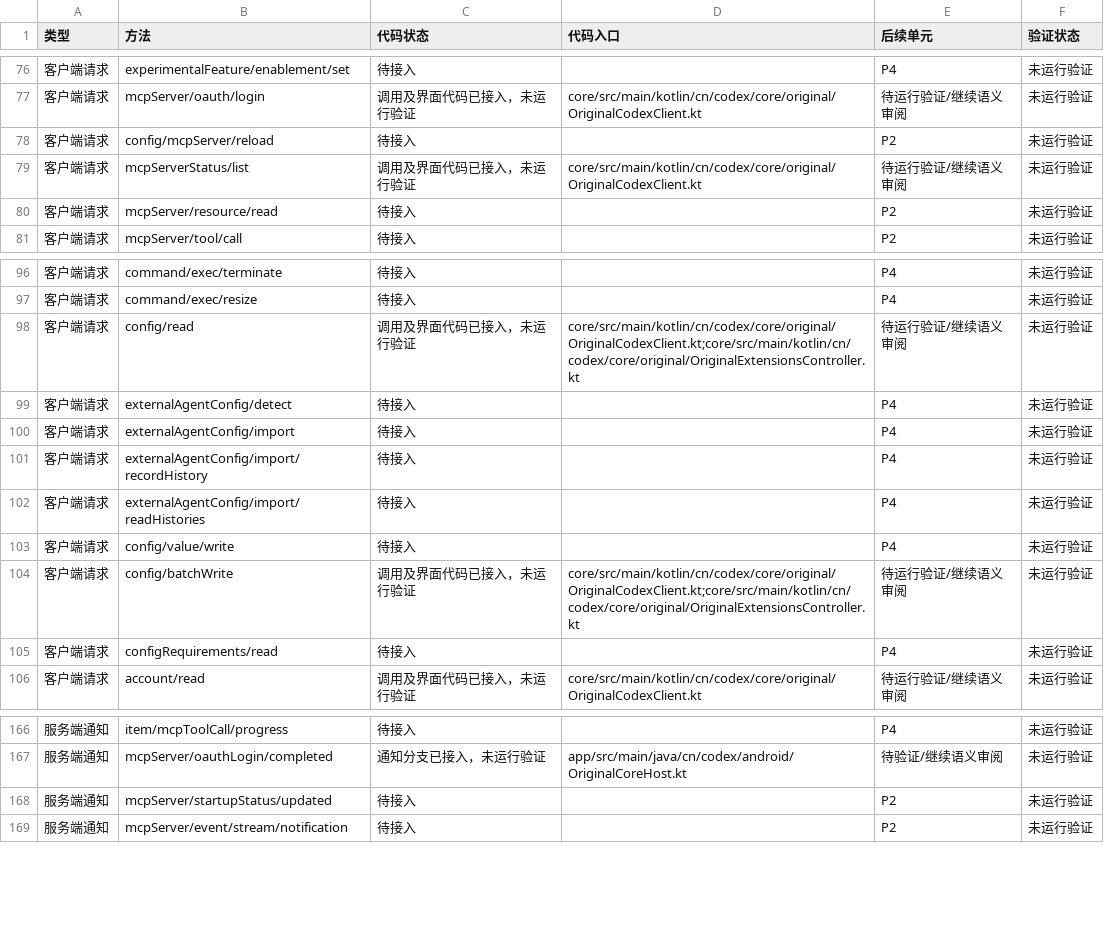
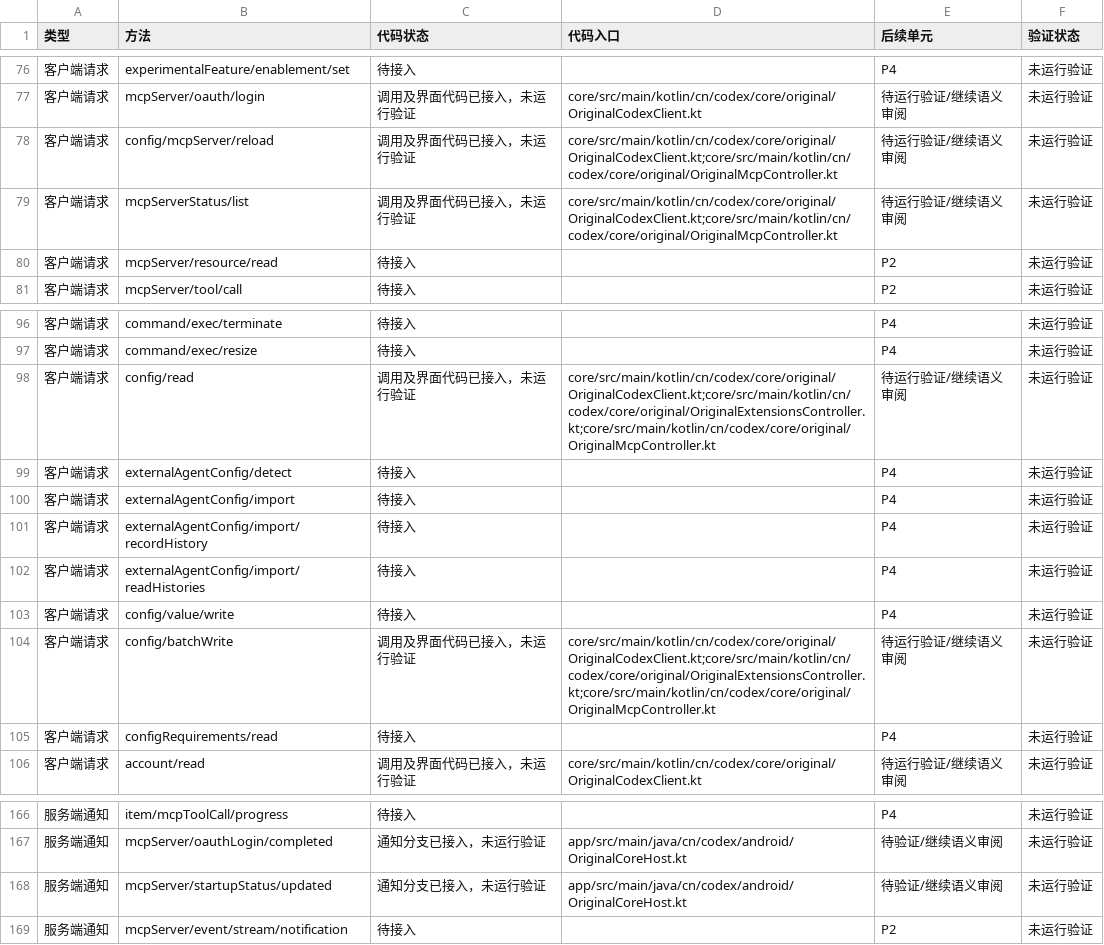
Before and after one commit to sy220284/999, a CSV file: 安卓Codex/文档/原版协议执行清单.csv, drawn as a sheet; only a part is shown, gaps mark what is left out.

```diff
--- a/安卓Codex/文档/原版协议执行清单.csv
+++ b/安卓Codex/文档/原版协议执行清单.csv
@@ -77,4 +77,4 @@
 客户端请求,mcpServer/oauth/login,调用及界面代码已接入，未运行验证,core/src/main/kotlin/cn/codex/core/original/OriginalCodexClient.kt,待运行验证/继续语义审阅,未运行验证
-客户端请求,config/mcpServer/reload,待接入,,P2,未运行验证
-客户端请求,mcpServerStatus/list,调用及界面代码已接入，未运行验证,core/src/main/kotlin/cn/codex/core/original/OriginalCodexClient.kt,待运行验证/继续语义审阅,未运行验证
+客户端请求,config/mcpServer/reload,调用及界面代码已接入，未运行验证,core/src/main/kotlin/cn/codex/core/original/OriginalCodexClient.kt;core/src/main/kotlin/cn/codex/core/original/OriginalMcpController.kt,待运行验证/继续语义审阅,未运行验证
+客户端请求,mcpServerStatus/list,调用及界面代码已接入，未运行验证,core/src/main/kotlin/cn/codex/core/original/OriginalCodexClient.kt;core/src/main/kotlin/cn/codex/core/original/OriginalMcpController.kt,待运行验证/继续语义审阅,未运行验证
 客户端请求,mcpServer/resource/read,待接入,,P2,未运行验证
@@ -97,3 +97,3 @@
 客户端请求,command/exec/resize,待接入,,P4,未运行验证
-客户端请求,config/read,调用及界面代码已接入，未运行验证,core/src/main/kotlin/cn/codex/core/original/OriginalCodexClient.kt;core/src/main/kotlin/cn/codex/core/original/OriginalExtensionsController.kt,待运行验证/继续语义审阅,未运行验证
+客户端请求,config/read,调用及界面代码已接入，未运行验证,core/src/main/kotlin/cn/codex/core/original/OriginalCodexClient.kt;core/src/main/kotlin/cn/codex/core/original/OriginalExtensionsController.kt;core/src/main/kotlin/cn/codex/core/original/OriginalMcpController.kt,待运行验证/继续语义审阅,未运行验证
 客户端请求,externalAgentConfig/detect,待接入,,P4,未运行验证
@@ -103,3 +103,3 @@
 客户端请求,config/value/write,待接入,,P4,未运行验证
-客户端请求,config/batchWrite,调用及界面代码已接入，未运行验证,core/src/main/kotlin/cn/codex/core/original/OriginalCodexClient.kt;core/src/main/kotlin/cn/codex/core/original/OriginalExtensionsController.kt,待运行验证/继续语义审阅,未运行验证
+客户端请求,config/batchWrite,调用及界面代码已接入，未运行验证,core/src/main/kotlin/cn/codex/core/original/OriginalCodexClient.kt;core/src/main/kotlin/cn/codex/core/original/OriginalExtensionsController.kt;core/src/main/kotlin/cn/codex/core/original/OriginalMcpController.kt,待运行验证/继续语义审阅,未运行验证
 客户端请求,configRequirements/read,待接入,,P4,未运行验证
@@ -167,3 +167,3 @@
 服务端通知,mcpServer/oauthLogin/completed,通知分支已接入，未运行验证,app/src/main/java/cn/codex/android/OriginalCoreHost.kt,待验证/继续语义审阅,未运行验证
-服务端通知,mcpServer/startupStatus/updated,待接入,,P2,未运行验证
+服务端通知,mcpServer/startupStatus/updated,通知分支已接入，未运行验证,app/src/main/java/cn/codex/android/OriginalCoreHost.kt,待验证/继续语义审阅,未运行验证
 服务端通知,mcpServer/event/stream/notification,待接入,,P2,未运行验证
```
Also changed, not shown: 19 other files.
